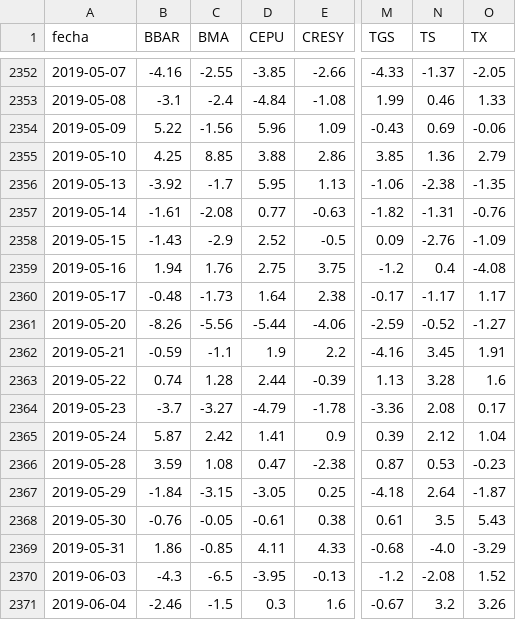
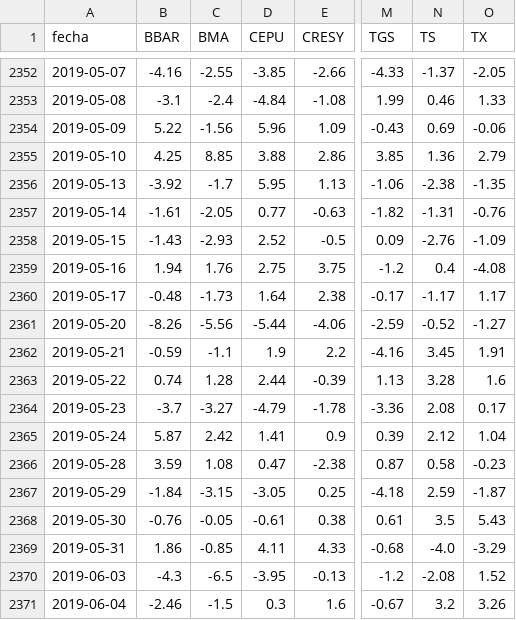
Before and after one commit to jesusrobles824/base-de-datos, a CSV file: ADRs_variacion_porcentual_diaria.csv, drawn as a sheet; only a part is shown, gaps mark what is left out; the diff covers the shown part only; the diff names each change by its address in the sheet, - before the commit and + after, or states it on an @@ line.

```diff
--- a/ADRs_variacion_porcentual_diaria.csv
+++ b/ADRs_variacion_porcentual_diaria.csv
-C2357 (BMA): -2.08
+C2357 (BMA): -2.05
-C2358 (BMA): -2.9
+C2358 (BMA): -2.93
-N2366 (TS): 0.53
+N2366 (TS): 0.58
-N2367 (TS): 2.64
+N2367 (TS): 2.59
```
Also changed, not shown: 1 added row and 9 edited cells elsewhere in this file, Precios_ADRs.csv.
